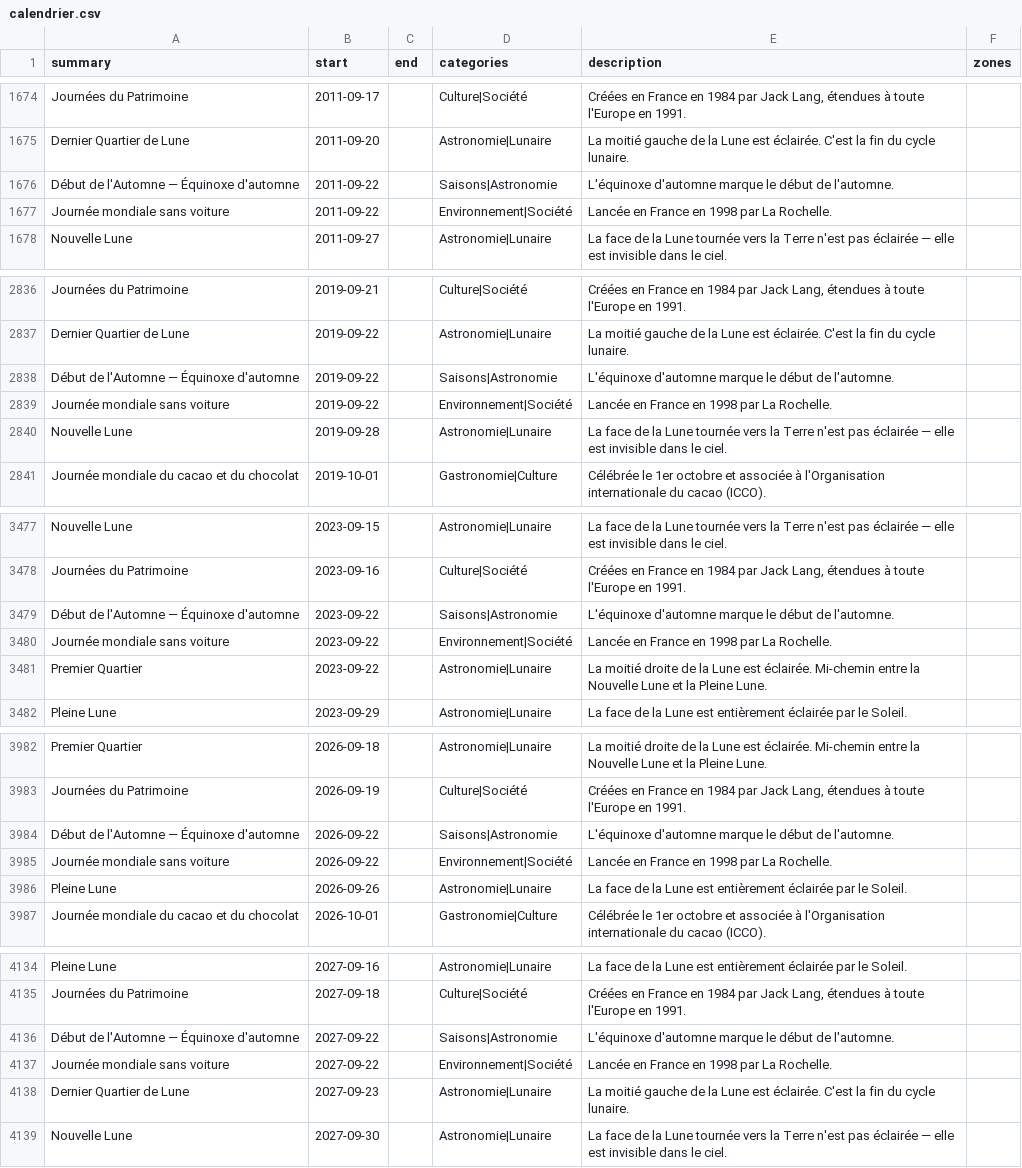
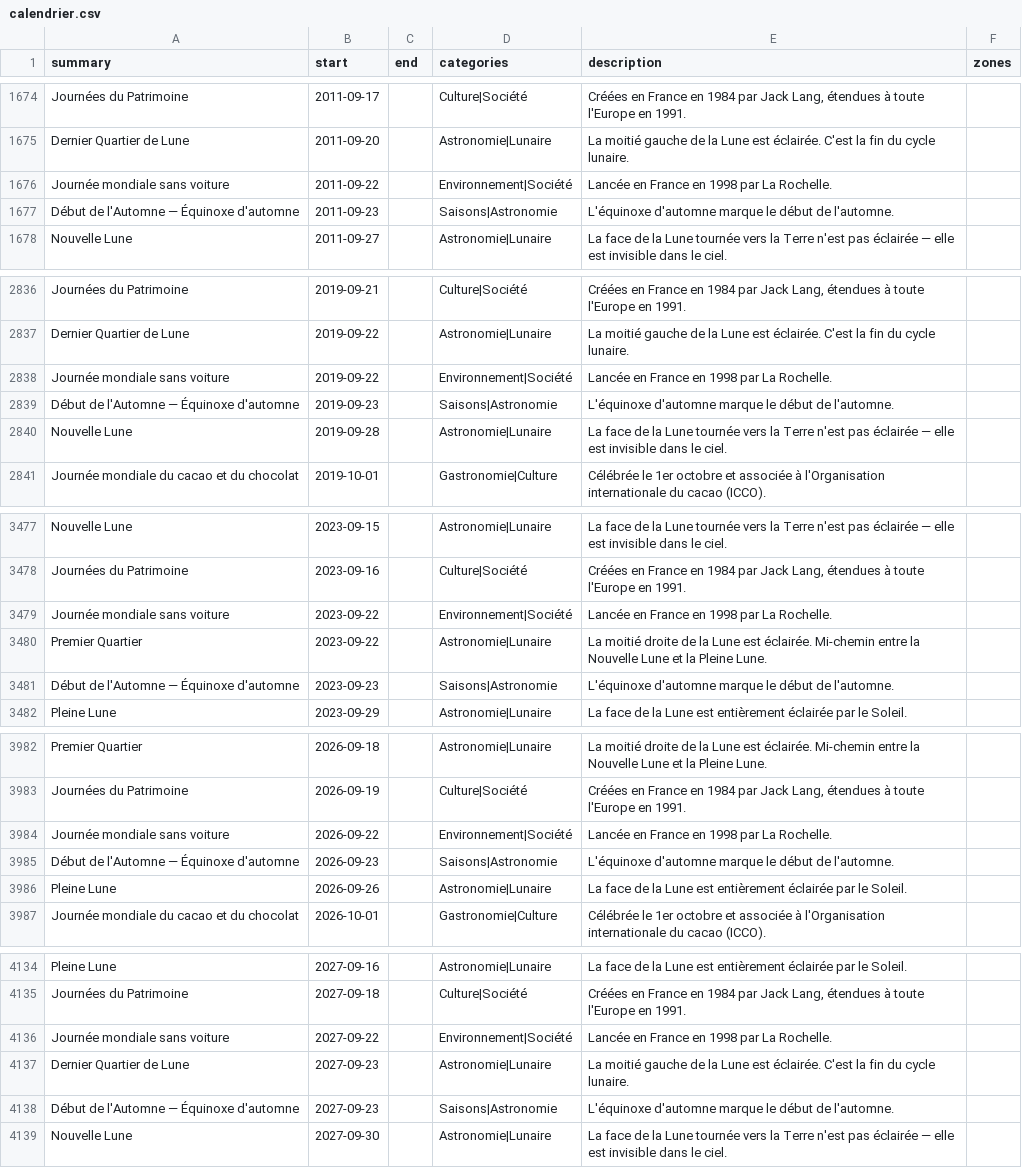
Before and after one commit to TiboTsr/calendrier-france-ics, a CSV file: calendrier.csv, drawn as a sheet; only a part is shown, gaps mark what is left out; removed rows and columns are numbered as before the commit, all else as after; the diff covers the shown part only; the diff names each change by its address in the sheet, - before the commit and + after, or states it on an @@ line.

```diff
--- a/calendrier.csv
+++ b/calendrier.csv
-row 1676: Début de l'Automne — Équinoxe d'automne | 2011-09-22 |  | Saisons|Astronomie | L'équinoxe d'automne marque le début de l'automne.
+row 1677: Début de l'Automne — Équinoxe d'automne | 2011-09-23 |  | Saisons|Astronomie | L'équinoxe d'automne marque le début de l'automne.
-row 2838: Début de l'Automne — Équinoxe d'automne | 2019-09-22 |  | Saisons|Astronomie | L'équinoxe d'automne marque le début de l'automne.
+row 2839: Début de l'Automne — Équinoxe d'automne | 2019-09-23 |  | Saisons|Astronomie | L'équinoxe d'automne marque le début de l'automne.
-row 3479: Début de l'Automne — Équinoxe d'automne | 2023-09-22 |  | Saisons|Astronomie | L'équinoxe d'automne marque le début de l'automne.
+row 3481: Début de l'Automne — Équinoxe d'automne | 2023-09-23 |  | Saisons|Astronomie | L'équinoxe d'automne marque le début de l'automne.
-row 3984: Début de l'Automne — Équinoxe d'automne | 2026-09-22 |  | Saisons|Astronomie | L'équinoxe d'automne marque le début de l'automne.
+row 3985: Début de l'Automne — Équinoxe d'automne | 2026-09-23 |  | Saisons|Astronomie | L'équinoxe d'automne marque le début de l'automne.
-row 4136: Début de l'Automne — Équinoxe d'automne | 2027-09-22 |  | Saisons|Astronomie | L'équinoxe d'automne marque le début de l'automne.
+row 4138: Début de l'Automne — Équinoxe d'automne | 2027-09-23 |  | Saisons|Astronomie | L'équinoxe d'automne marque le début de l'automne.
```
Also changed, not shown: 7 added rows, 7 removed rows and 15 edited cells elsewhere in this file, 12 other files.
